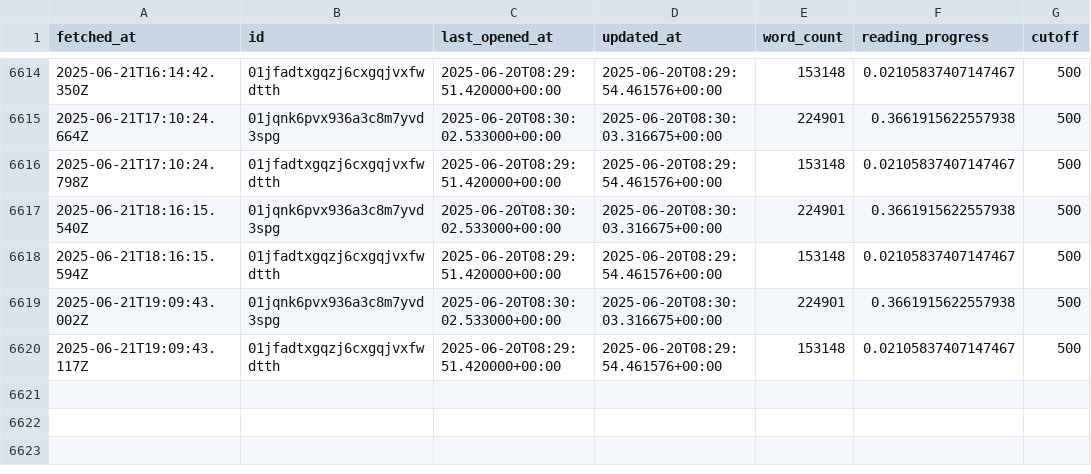
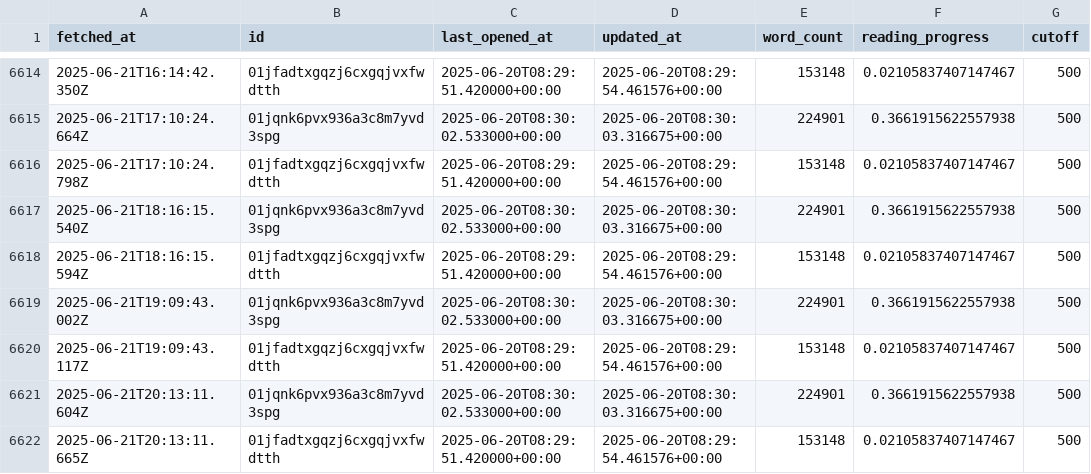
Before and after one commit to edalfon/habitme, a CSV file: src/data/readbooks_static.csv, drawn as a sheet; only a part is shown, gaps mark what is left out.

```diff
--- a/src/data/readbooks_static.csv
+++ b/src/data/readbooks_static.csv
@@ -6620 +6620,3 @@ fetched_at,id,last_opened_at,updated_at,word_count,reading_progress,cutoff
 2025-06-21T19:09:43.117Z,01jfadtxgqzj6cxgqjvxfwdtth,2025-06-20T08:29:51.420000+00:00,2025-06-20T08:29:54.461576+00:00,153148,0.02105837407147467,500
+2025-06-21T20:13:11.604Z,01jqnk6pvx936a3c8m7yvd3spg,2025-06-20T08:30:02.533000+00:00,2025-06-20T08:30:03.316675+00:00,224901,0.3661915622557938,500
+2025-06-21T20:13:11.665Z,01jfadtxgqzj6cxgqjvxfwdtth,2025-06-20T08:29:51.420000+00:00,2025-06-20T08:29:54.461576+00:00,153148,0.02105837407147467,500
```
